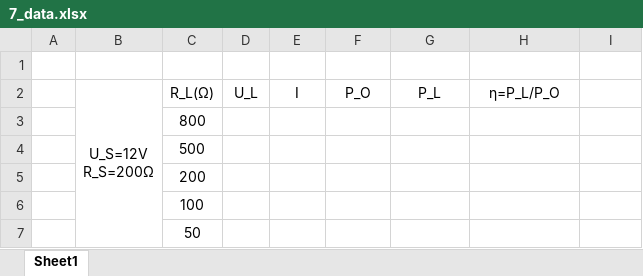
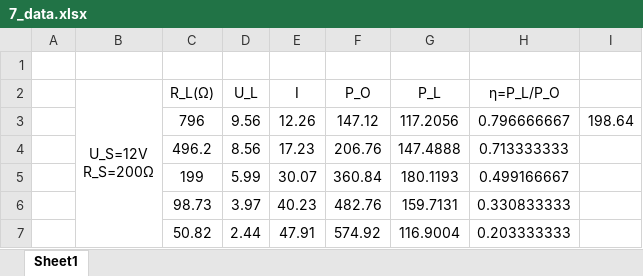
Before and after one commit to Eligneast/Circuit-Experiment, an Excel workbook: wjj/7/7_data.xlsx, sheet Sheet1, drawn as a sheet; values as stored, in another font and other column widths than the file's, no borders; removed rows and columns are numbered as before the commit, all else as after; the diff names each change by its address in the sheet, - before the commit and + after, or states it on an @@ line.

Commit message:
Update 7_data.xlsx

```diff
--- a/wjj/7/7_data.xlsx (sheet Sheet1)
+++ b/wjj/7/7_data.xlsx (sheet Sheet1)
-row 3:  |  | 800
-row 4:  |  | 500
-row 5:  |  | 200
-row 6:  |  | 100
-row 7:  |  | 50
+row 3:  |  | 796 | 9.56 | 12.26 | 147.12 | 117.2056 | 0.796666667 | 198.64
+row 4:  |  | 496.2 | 8.56 | 17.23 | 206.76 | 147.4888 | 0.713333333
+row 5:  |  | 199 | 5.99 | 30.07 | 360.84 | 180.1193 | 0.499166667
+row 6:  |  | 98.73 | 3.97 | 40.23 | 482.76 | 159.7131 | 0.330833333
+row 7:  |  | 50.82 | 2.44 | 47.91 | 574.92 | 116.9004 | 0.203333333
```
